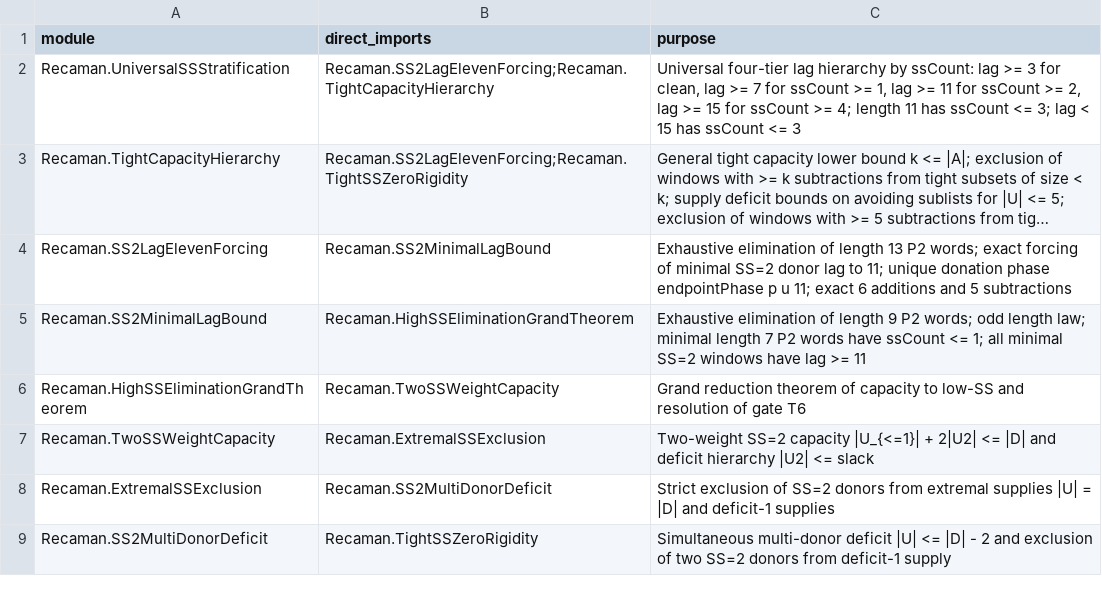
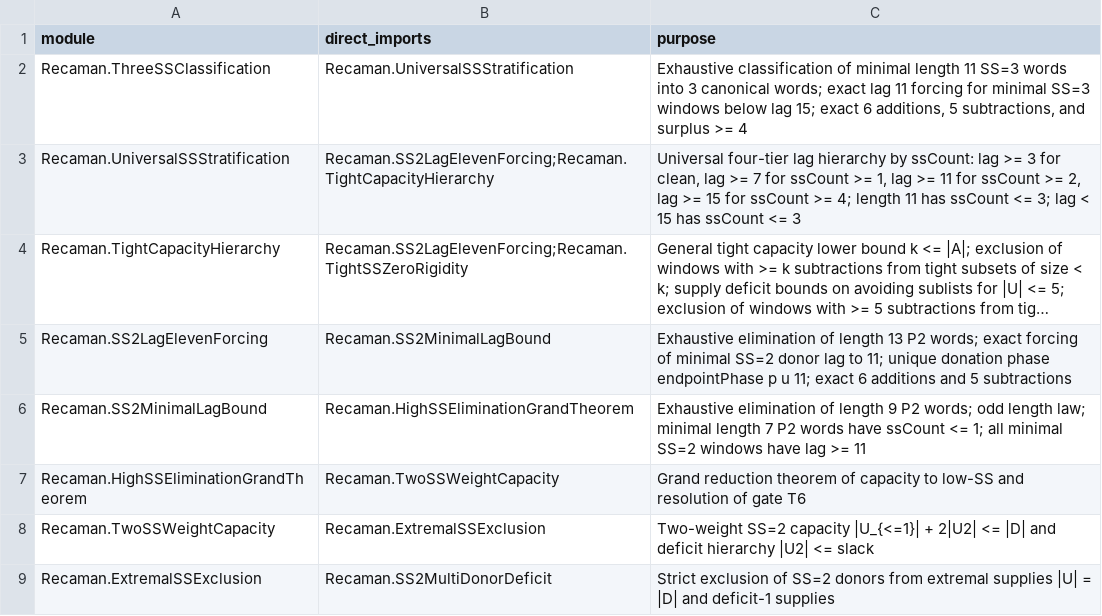
Before and after one commit to hirokidaichi/recaman-lean-research, a TSV file: docs/MODULE_IMPORT_CONTRACTS.tsv, drawn as a sheet; only a part is shown; the shorter side is filled out with more unchanged rows; long unchanged cells end in ….

```diff
--- a/docs/MODULE_IMPORT_CONTRACTS.tsv
+++ b/docs/MODULE_IMPORT_CONTRACTS.tsv
@@ -1,2 +1,3 @@
 module	direct_imports	purpose
+Recaman.ThreeSSClassification	Recaman.UniversalSSStratification	Exhaustive classification of minimal length 11 SS=3 words into 3 canonical words; exact lag 11 forcing for minimal SS=3 windows below lag 15; exact 6 additions, 5 subtractions, and surplus >= 4
 Recaman.UniversalSSStratification	Recaman.SS2LagElevenForcing;Recaman.TightCapacityHierarchy	Universal four-tier lag hierarchy by ssCount: lag >= 3 for clean, lag >= 7 for ssCount >= 1, lag >= 11 for ssCount >= 2, lag >= 15 for ssCount >= 4; length 11 has ssCount <= 3; lag < 15 has ssCount <= 3
```
Also changed, not shown: docs/EVIDENCE_REGISTRY.tsv, 6 other files.
